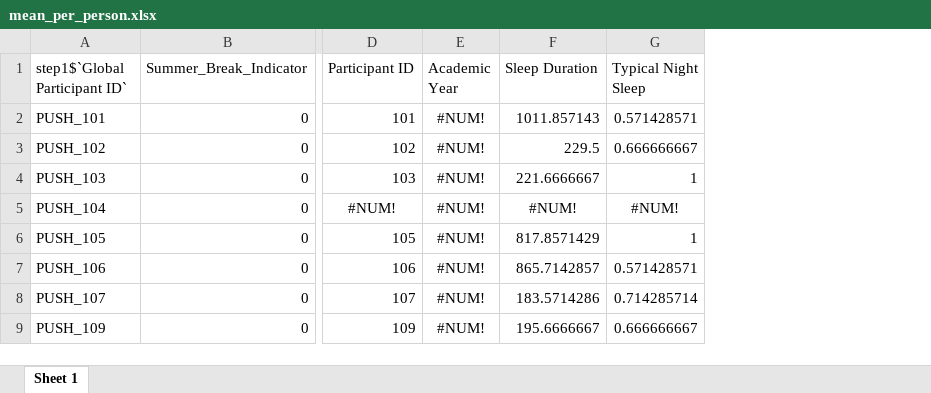
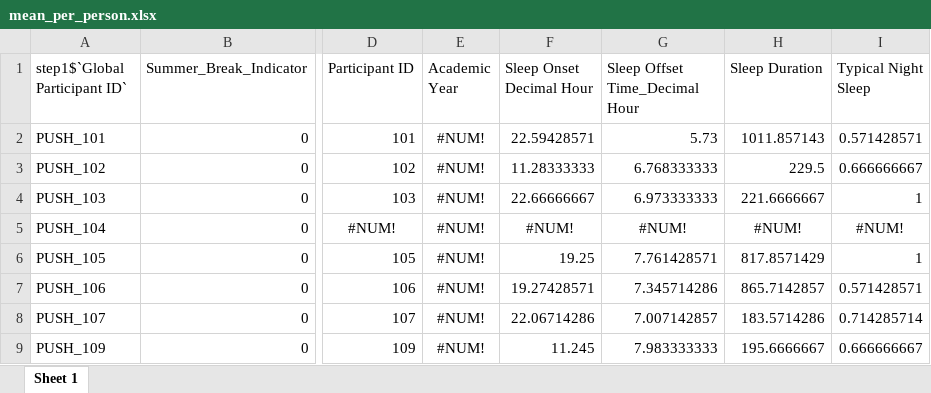
Before and after one commit to purplebamboo2/Sleep_370E, an Excel workbook: mean_per_person.xlsx, sheet Sheet 1, drawn as a sheet; only a part is shown, gaps mark what is left out; values as stored, in another font and other column widths than the file's, no borders; the diff names each change by its address in the sheet, - before the commit and + after, or states it on an @@ line.

```diff
--- a/mean_per_person.xlsx (sheet Sheet 1)
+++ b/mean_per_person.xlsx (sheet Sheet 1)
+column F (Sleep Onset Decimal Hour), rows 2-9: 22.59428571 | 11.28333333 | 22.66666667 | #NUM! | 19.25 | 19.27428571 | 22.06714286 | 11.245
+column G (Sleep Offset Time_Decimal Hour), rows 2-9: 5.73 | 6.768333333 | 6.973333333 | #NUM! | 7.761428571 | 7.345714286 | 7.007142857 | 7.983333333
```
Also changed, not shown: 1 other file.
